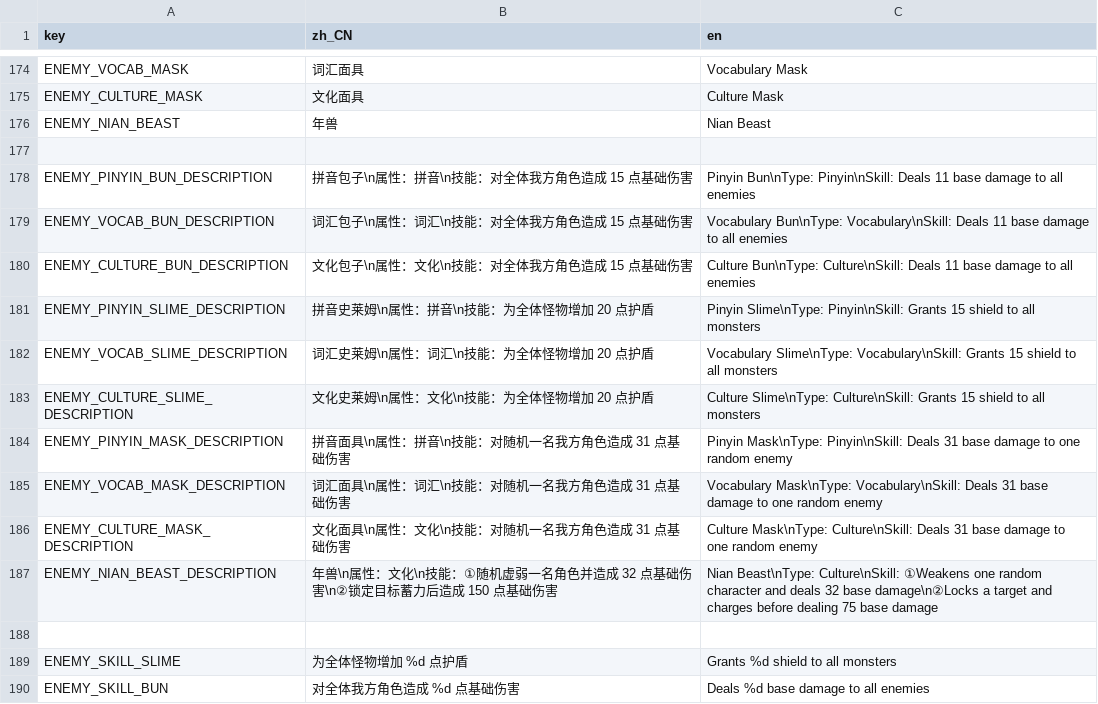
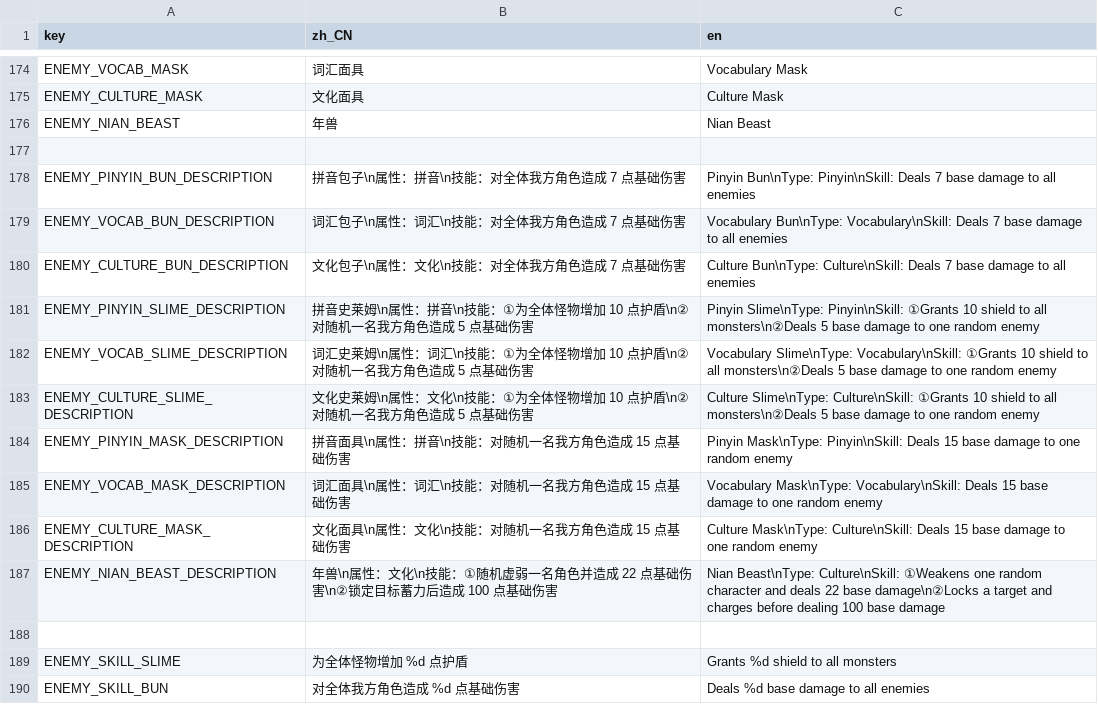
Before and after one commit to Tweet-META/CanCardsFreeBJNo.2, a CSV file: data/localization/translations.csv, drawn as a sheet; only a part is shown, gaps mark what is left out.

Commit message:
Add single attack to slimes, modify translations.csv

```diff
--- a/data/localization/translations.csv
+++ b/data/localization/translations.csv
@@ -177,12 +177,12 @@ key,zh_CN,en
 
-"ENEMY_PINYIN_BUN_DESCRIPTION","拼音包子\n属性：拼音\n技能：对全体我方角色造成 15 点基础伤害","Pinyin Bun\nType: Pinyin\nSkill: Deals 11 base damage to all enemies"
-"ENEMY_VOCAB_BUN_DESCRIPTION","词汇包子\n属性：词汇\n技能：对全体我方角色造成 15 点基础伤害","Vocabulary Bun\nType: Vocabulary\nSkill: Deals 11 base damage to all enemies"
-"ENEMY_CULTURE_BUN_DESCRIPTION","文化包子\n属性：文化\n技能：对全体我方角色造成 15 点基础伤害","Culture Bun\nType: Culture\nSkill: Deals 11 base damage to all enemies"
-"ENEMY_PINYIN_SLIME_DESCRIPTION","拼音史莱姆\n属性：拼音\n技能：为全体怪物增加 20 点护盾","Pinyin Slime\nType: Pinyin\nSkill: Grants 15 shield to all monsters"
-"ENEMY_VOCAB_SLIME_DESCRIPTION","词汇史莱姆\n属性：词汇\n技能：为全体怪物增加 20 点护盾","Vocabulary Slime\nType: Vocabulary\nSkill: Grants 15 shield to all monsters"
-"ENEMY_CULTURE_SLIME_DESCRIPTION","文化史莱姆\n属性：文化\n技能：为全体怪物增加 20 点护盾","Culture Slime\nType: Culture\nSkill: Grants 15 shield to all monsters"
-"ENEMY_PINYIN_MASK_DESCRIPTION","拼音面具\n属性：拼音\n技能：对随机一名我方角色造成 31 点基础伤害","Pinyin Mask\nType: Pinyin\nSkill: Deals 31 base damage to one random enemy"
-"ENEMY_VOCAB_MASK_DESCRIPTION","词汇面具\n属性：词汇\n技能：对随机一名我方角色造成 31 点基础伤害","Vocabulary Mask\nType: Vocabulary\nSkill: Deals 31 base damage to one random enemy"
-"ENEMY_CULTURE_MASK_DESCRIPTION","文化面具\n属性：文化\n技能：对随机一名我方角色造成 31 点基础伤害","Culture Mask\nType: Culture\nSkill: Deals 31 base damage to one random enemy"
-"ENEMY_NIAN_BEAST_DESCRIPTION","年兽\n属性：文化\n技能：①随机虚弱一名角色并造成 32 点基础伤害\n②锁定目标蓄力后造成 150 点基础伤害","Nian Beast\nType: Culture\nSkill: ①Weakens one random character and deals 32 base damage\n②Locks a target and charges before dealing 75 base damage"
+"ENEMY_PINYIN_BUN_DESCRIPTION","拼音包子\n属性：拼音\n技能：对全体我方角色造成 7 点基础伤害","Pinyin Bun\nType: Pinyin\nSkill: Deals 7 base damage to all enemies"
+"ENEMY_VOCAB_BUN_DESCRIPTION","词汇包子\n属性：词汇\n技能：对全体我方角色造成 7 点基础伤害","Vocabulary Bun\nType: Vocabulary\nSkill: Deals 7 base damage to all enemies"
+"ENEMY_CULTURE_BUN_DESCRIPTION","文化包子\n属性：文化\n技能：对全体我方角色造成 7 点基础伤害","Culture Bun\nType: Culture\nSkill: Deals 7 base damage to all enemies"
+"ENEMY_PINYIN_SLIME_DESCRIPTION","拼音史莱姆\n属性：拼音\n技能：①为全体怪物增加 10 点护盾\n②对随机一名我方角色造成 5 点基础伤害","Pinyin Slime\nType: Pinyin\nSkill: ①Grants 10 shield to all monsters\n②Deals 5 base damage to one random enemy"
+"ENEMY_VOCAB_SLIME_DESCRIPTION","词汇史莱姆\n属性：词汇\n技能：①为全体怪物增加 10 点护盾\n②对随机一名我方角色造成 5 点基础伤害","Vocabulary Slime\nType: Vocabulary\nSkill: ①Grants 10 shield to all monsters\n②Deals 5 base damage to one random enemy"
+"ENEMY_CULTURE_SLIME_DESCRIPTION","文化史莱姆\n属性：文化\n技能：①为全体怪物增加 10 点护盾\n②对随机一名我方角色造成 5 点基础伤害","Culture Slime\nType: Culture\nSkill: ①Grants 10 shield to all monsters\n②Deals 5 base damage to one random enemy"
+"ENEMY_PINYIN_MASK_DESCRIPTION","拼音面具\n属性：拼音\n技能：对随机一名我方角色造成 15 点基础伤害","Pinyin Mask\nType: Pinyin\nSkill: Deals 15 base damage to one random enemy"
+"ENEMY_VOCAB_MASK_DESCRIPTION","词汇面具\n属性：词汇\n技能：对随机一名我方角色造成 15 点基础伤害","Vocabulary Mask\nType: Vocabulary\nSkill: Deals 15 base damage to one random enemy"
+"ENEMY_CULTURE_MASK_DESCRIPTION","文化面具\n属性：文化\n技能：对随机一名我方角色造成 15 点基础伤害","Culture Mask\nType: Culture\nSkill: Deals 15 base damage to one random enemy"
+"ENEMY_NIAN_BEAST_DESCRIPTION","年兽\n属性：文化\n技能：①随机虚弱一名角色并造成 22 点基础伤害\n②锁定目标蓄力后造成 100 点基础伤害","Nian Beast\nType: Culture\nSkill: ①Weakens one random character and deals 22 base damage\n②Locks a target and charges before dealing 100 base damage"
 
```
Also changed, not shown: 10 other files.
